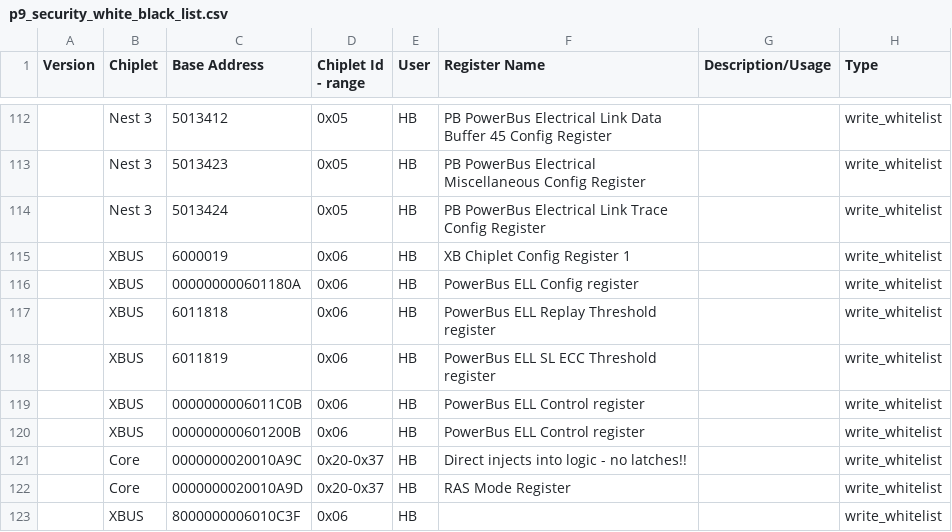
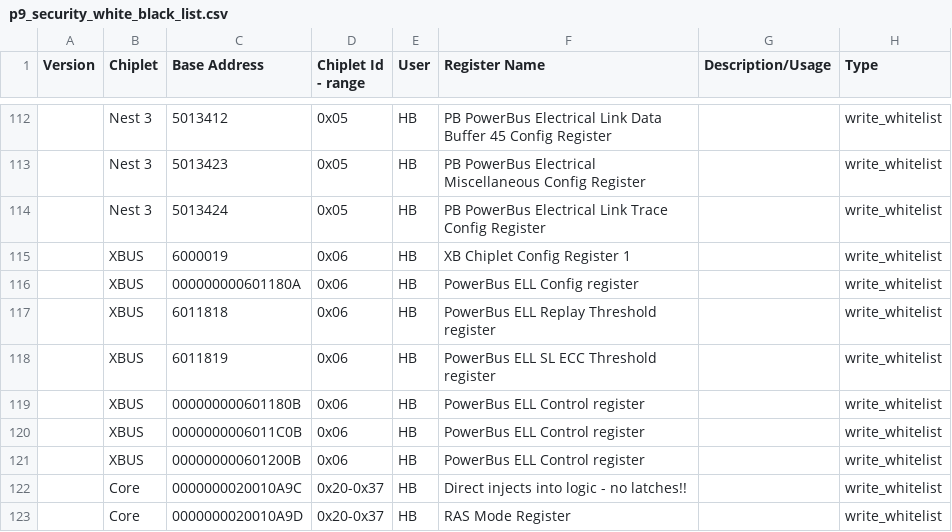
Before and after one commit to open-power/sbe, a CSV file: src/import/chips/p9/security/p9_security_white_black_list.csv, drawn as a sheet; only a part is shown, gaps mark what is left out; the shorter side is filled out with more unchanged rows; the diff names each change by its address in the sheet, - before the commit and + after, or states it on an @@ line.

Commit message:
security whitelist -- add X0 instance of DL IOE control register
X1, X2 instances were added previously for Nimbus, but missed X0
instance physical address needed in Cumulus

Change-Id: Iece6927e63eb0c7d432d078ef22f29b245a233b0
CQ: SW423484
Reviewed-on: http://ralgit01.raleigh.ibm.com/gerrit1/56774
Tested-by: FSP CI Jenkins <fsp-CI-jenkins+hostboot@us.ibm.com>
Tested-by: Jenkins Server <pfd-jenkins+hostboot@us.ibm.com>
Tested-by: PPE CI <ppe-ci+hostboot@us.ibm.com>
Reviewed-by: Nicholas E. Bofferding <bofferdn@us.ibm.com>
Reviewed-by: Sachin Gupta <sgupta2m@in.ibm.com>
Reviewed-by: SANTOSH BALASUBRAMANIAN <sbalasub@in.ibm.com>
Reviewed-by: Jennifer A. Stofer <stofer@us.ibm.com>
Reviewed-on: http://ralgit01.raleigh.ibm.com/gerrit1/56775

```diff
--- a/src/import/chips/p9/security/p9_security_white_black_list.csv
+++ b/src/import/chips/p9/security/p9_security_white_black_list.csv
+row 119:  | XBUS | 000000000601180B | 0x06 | HB | PowerBus ELL Control register |  | write_whitelist
```
